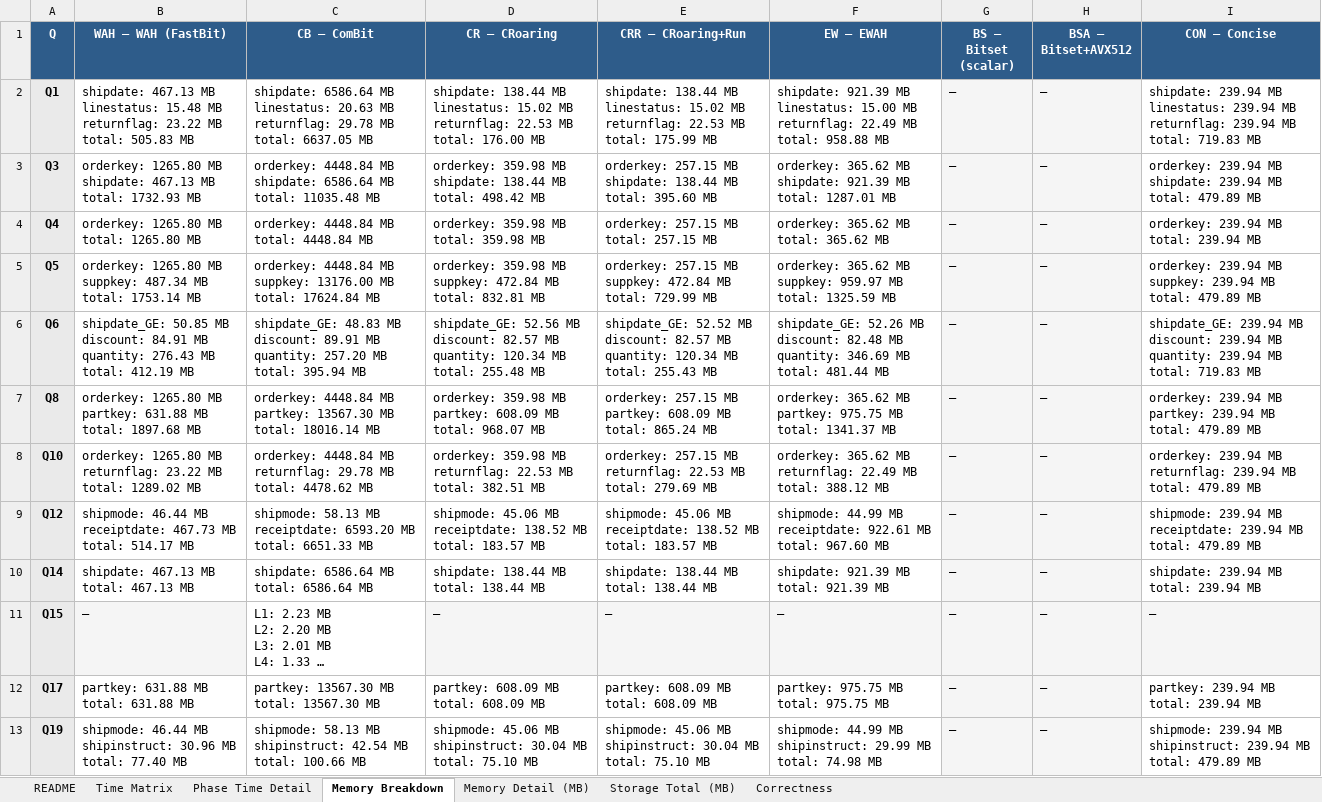
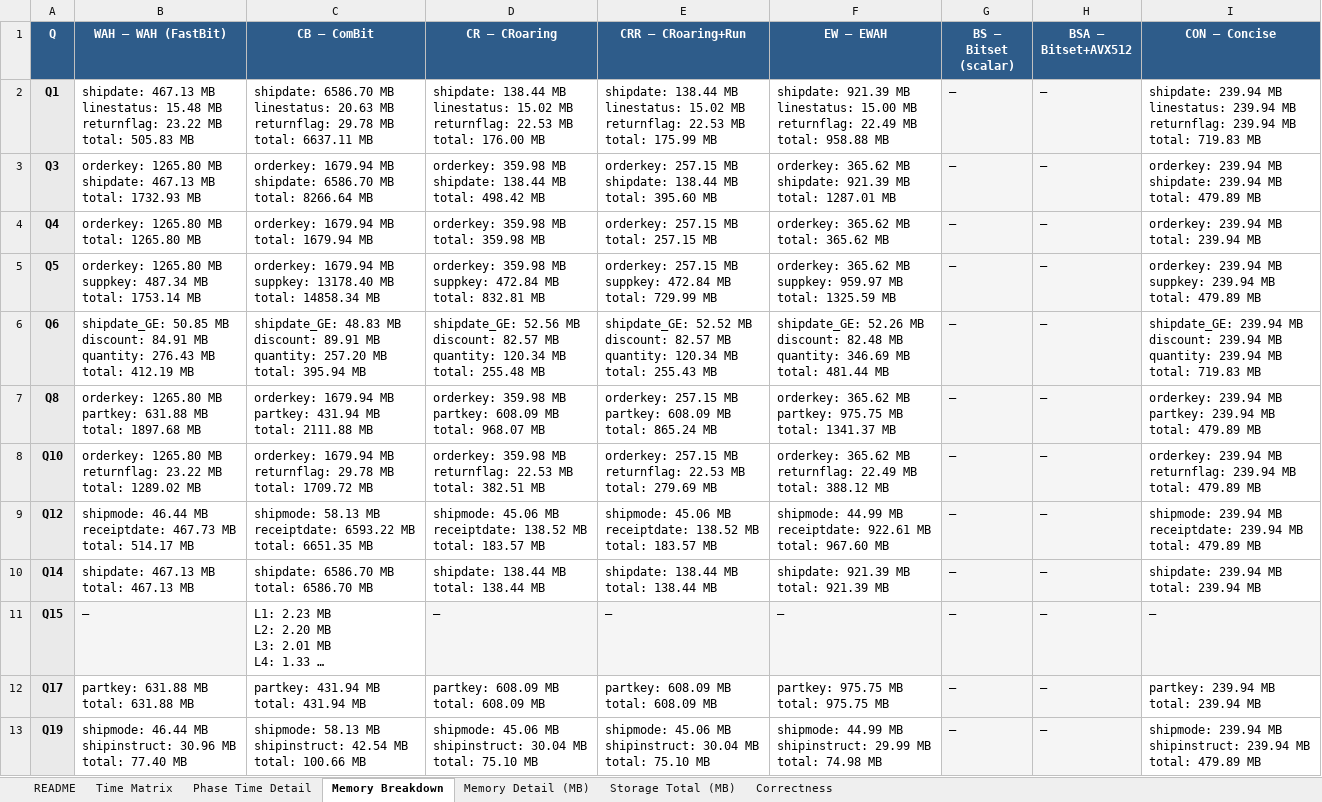
Before and after one commit to junchangwang/duckdb-DDC, an Excel workbook: bm_resultL4.xlsx, sheet Memory Breakdown, drawn as a sheet; long unchanged cells end in …; values as stored, in another font and other column widths than the file's, no borders; ↵ is a line break in a cell; the diff names each change by its address in the sheet, - before the commit and + after, or states it on an @@ line.

```diff
--- a/bm_resultL4.xlsx (sheet Memory Breakdown)
+++ b/bm_resultL4.xlsx (sheet Memory Breakdown)
-C2 (CB — ComBit): shipdate: 6586.64 MB ↵ linestatus: 20.63 MB ↵ returnflag: 29.78 MB ↵ total: 6637.05 MB
+C2 (CB — ComBit): shipdate: 6586.70 MB ↵ linestatus: 20.63 MB ↵ returnflag: 29.78 MB ↵ total: 6637.11 MB
-C3 (CB — ComBit): orderkey: 4448.84 MB ↵ shipdate: 6586.64 MB ↵ total: 11035.48 MB
+C3 (CB — ComBit): orderkey: 1679.94 MB ↵ shipdate: 6586.70 MB ↵ total: 8266.64 MB
-C4 (CB — ComBit): orderkey: 4448.84 MB ↵ total: 4448.84 MB
+C4 (CB — ComBit): orderkey: 1679.94 MB ↵ total: 1679.94 MB
-C5 (CB — ComBit): orderkey: 4448.84 MB ↵ suppkey: 13176.00 MB ↵ total: 17624.84 MB
+C5 (CB — ComBit): orderkey: 1679.94 MB ↵ suppkey: 13178.40 MB ↵ total: 14858.34 MB
-C7 (CB — ComBit): orderkey: 4448.84 MB ↵ partkey: 13567.30 MB ↵ total: 18016.14 MB
+C7 (CB — ComBit): orderkey: 1679.94 MB ↵ partkey: 431.94 MB ↵ total: 2111.88 MB
-C8 (CB — ComBit): orderkey: 4448.84 MB ↵ returnflag: 29.78 MB ↵ total: 4478.62 MB
+C8 (CB — ComBit): orderkey: 1679.94 MB ↵ returnflag: 29.78 MB ↵ total: 1709.72 MB
-C9 (CB — ComBit): …MB ↵ receiptdate: 6593.20 MB ↵ total: 6651.33 MB
+C9 (CB — ComBit): …MB ↵ receiptdate: 6593.22 MB ↵ total: 6651.35 MB
-C10 (CB — ComBit): shipdate: 6586.64 MB ↵ total: 6586.64 MB
+C10 (CB — ComBit): shipdate: 6586.70 MB ↵ total: 6586.70 MB
-C12 (CB — ComBit): partkey: 13567.30 MB ↵ total: 13567.30 MB
+C12 (CB — ComBit): partkey: 431.94 MB ↵ total: 431.94 MB
```
Also changed, not shown: sheet Phase Time Detail, sheet Time Matrix, sheet Storage Total (MB), sheet Memory Detail (MB), 13 other files.
